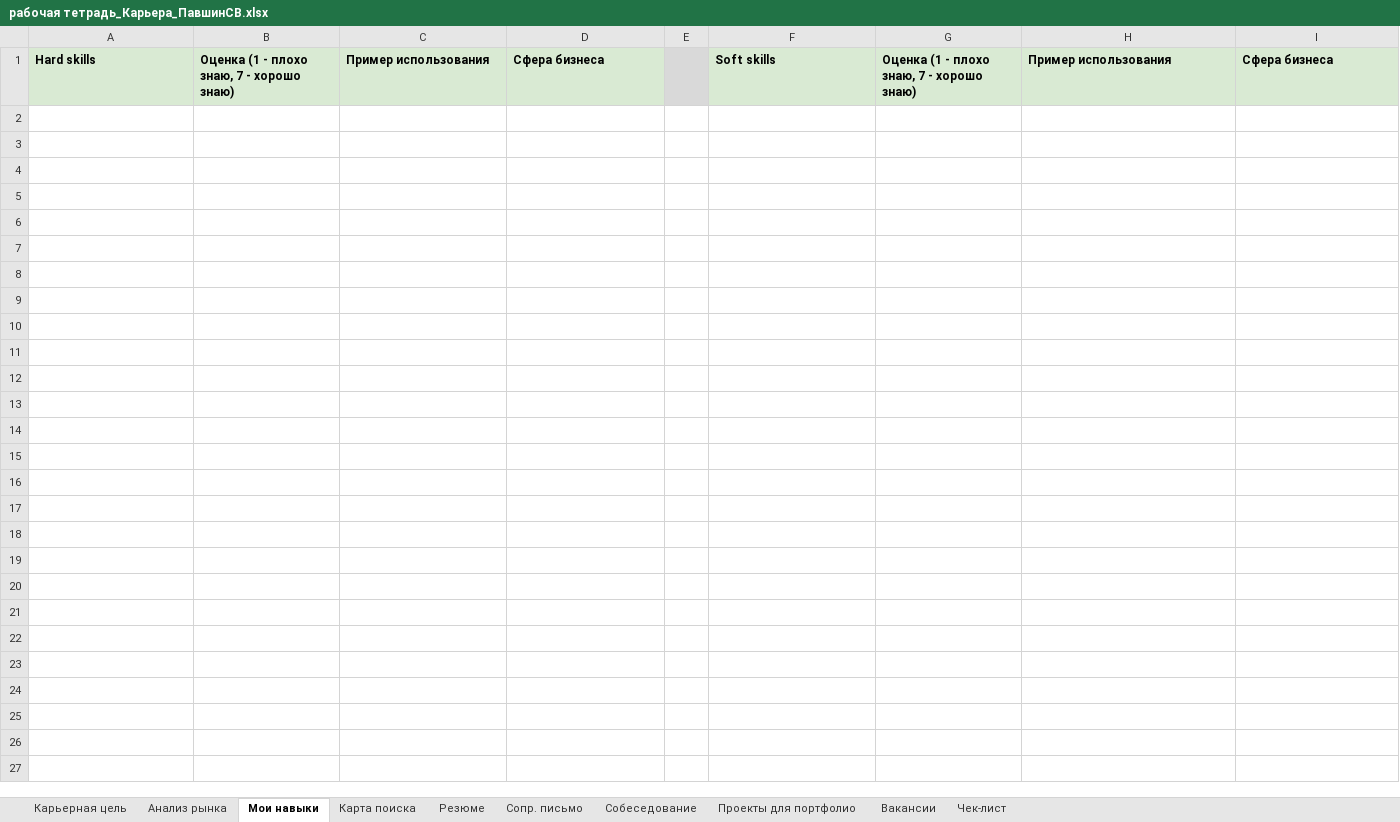
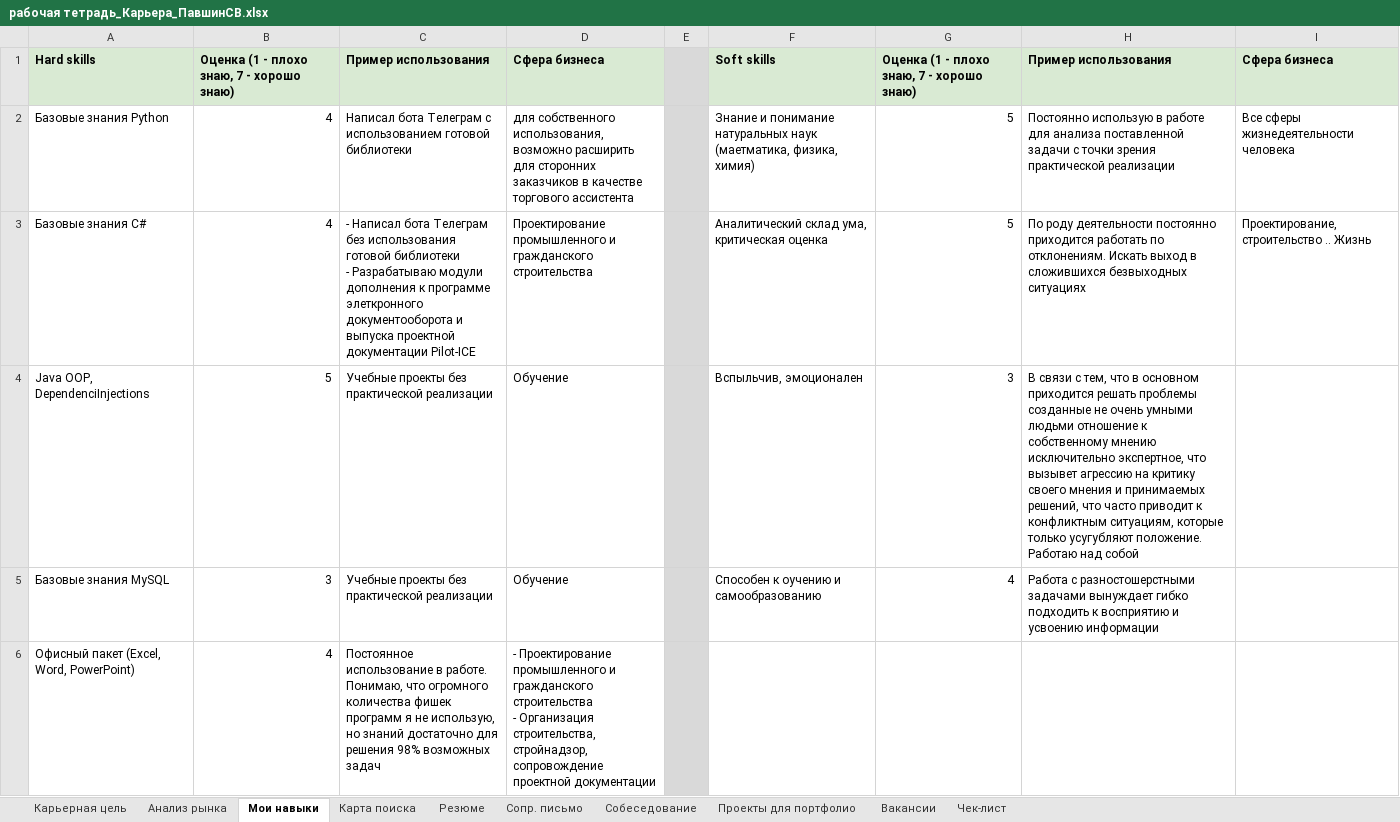
Before and after one commit to PavshinSV/jobSearch, an Excel workbook: рабочая тетрадь_Карьера_ПавшинСВ.xlsx, sheet Мои навыки, drawn as a sheet; values as stored, in another font and other column widths than the file's, no borders; ↵ is a line break in a cell; the diff names each change by its address in the sheet, - before the commit and + after, or states it on an @@ line.

Commit message:
HW-2

```diff
--- a/рабочая тетрадь_Карьера_ПавшинСВ.xlsx (sheet Мои навыки)
+++ b/рабочая тетрадь_Карьера_ПавшинСВ.xlsx (sheet Мои навыки)
+row 2: Базовые знания Python | 4 | Написал бота Телеграм с использованием готовой библиотеки | для собственного использования, возможно расширить для сторонних заказчиков в качестве торгового ассистента |  | Знание и понимание натуральных наук (маетматика, физика, химия) | 5 | Постоянно использую в работе для анализа поставленной задачи с точки зрения практической реализации | Все сферы жизнедеятельности человека
+row 3: Базовые знания C# | 4 | - Написал бота Телеграм без использования готовой библиотеки ↵ - Разрабатываю модули дополнения к программе элеткронного документооборота и выпуска проектной документации Pilot-ICE | Проектирование промышленного и гражданского строительства |  | Аналитический склад ума, критическая оценка | 5 | По роду деятельности постоянно приходится работать по отклонениям. Искать выход в сложившихся безвыходных ситуациях | Проектирование, строительство .. Жизнь
+row 4: Java OOP, DependenciInjections | 5 | Учебные проекты без практической реализации | Обучение |  | Вспыльчив, эмоционален | 3 | В связи с тем, что в основном приходится решать проблемы созданные не очень умными людьми отношение к собственному мнению исключительно экспертное, что вызывет агрессию на критику своего мнения и принимаемых решений, что часто приводит к конфликтным ситуациям, которые только усугубляют положение. Работаю над собой
+row 5: Базовые знания MySQL | 3 | Учебные проекты без практической реализации | Обучение |  | Способен к оучению и самообразованию | 4 | Работа с разностошерстными задачами вынуждает гибко подходить к восприятию и усвоению информации
+row 6: Офисный пакет (Excel, Word, PowerPoint) | 4 | Постоянное использование в работе. Понимаю, что огромного количества фишек программ я не использую, но знаний достаточно для решения 98% возможных задач | - Проектирование промышленного и гражданского строительства ↵ - Организация строительства, стройнадзор, сопровождение проектной документации
```
